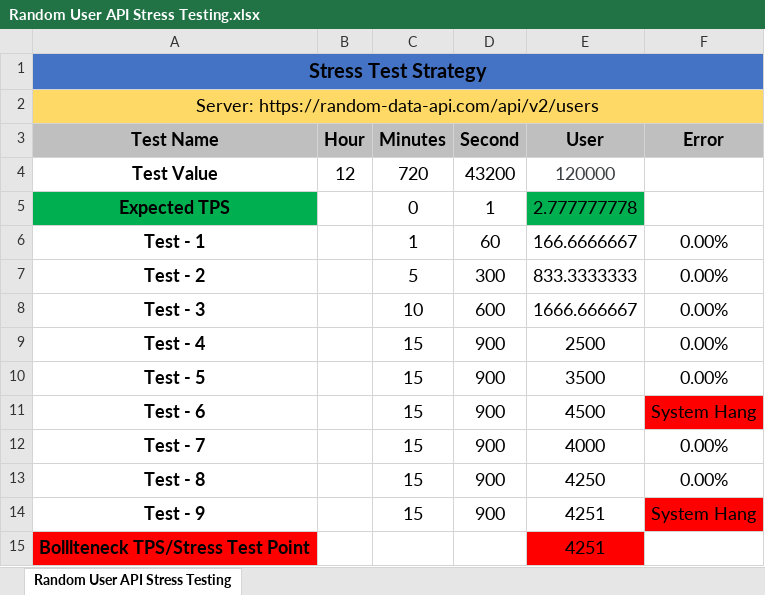
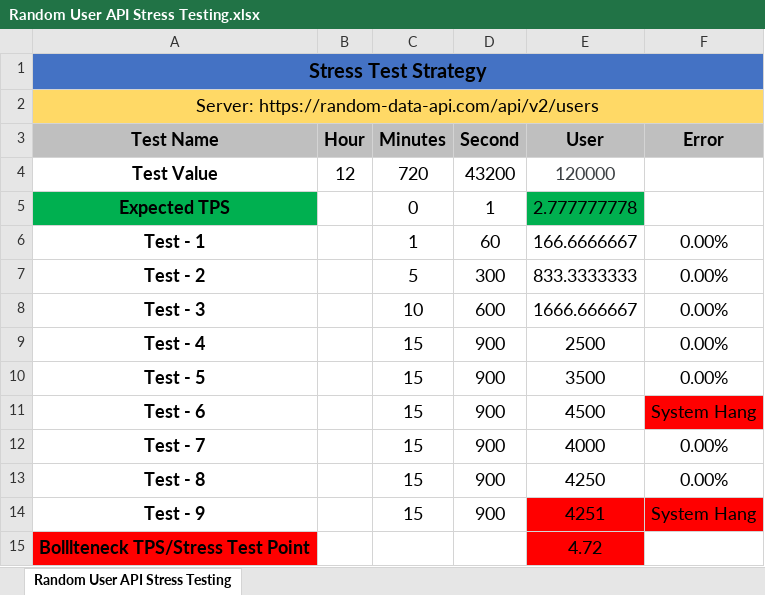
Before and after one commit to JiaulHaqueSaboj/Random-User-API-Performance-Test, an Excel workbook: Resources/Random User API Stress Testing.xlsx, sheet Random User API Stress Testing, drawn as a sheet; values as stored, in another font and other column widths than the file's, no borders; the diff names each change by its address in the sheet, - before the commit and + after, or states it on an @@ line.

Commit message:
Stress Test Modify

```diff
--- a/Resources/Random User API Stress Testing.xlsx (sheet Random User API Stress Testing)
+++ b/Resources/Random User API Stress Testing.xlsx (sheet Random User API Stress Testing)
-E14 fill: none
+E14 fill: #FF0000
-E15 (User): 4251
+E15 (User): 4.72
```
